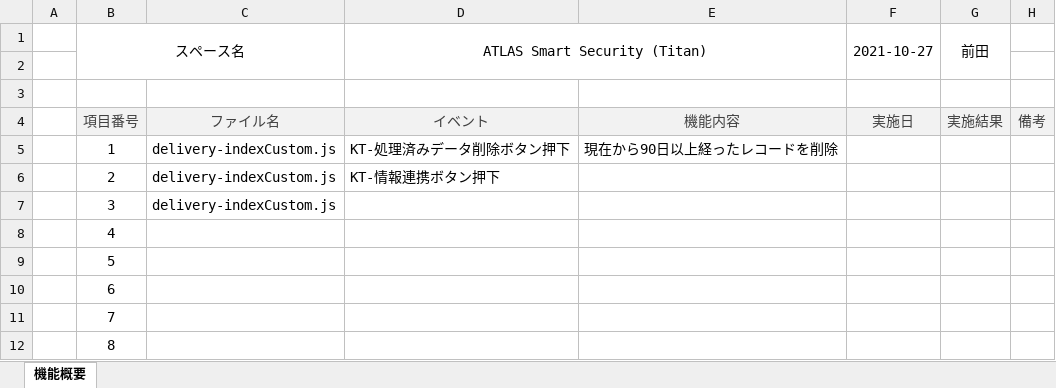
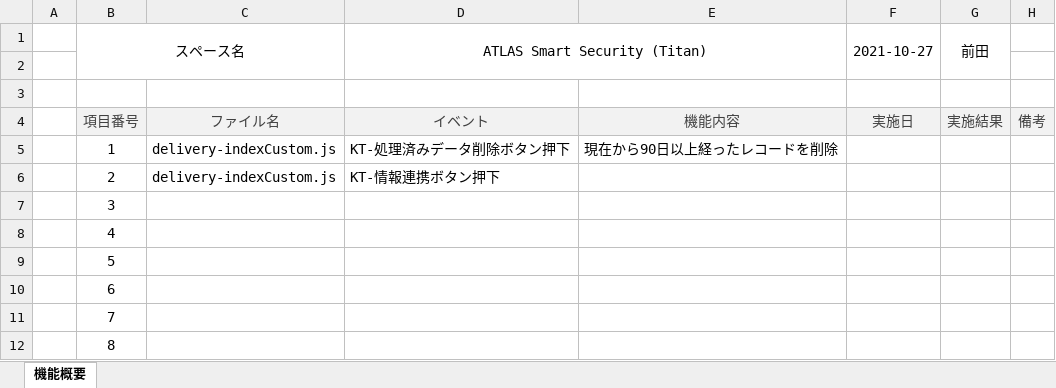
Before and after one commit to kintone-dev/kintone_mng, an Excel workbook: space/atlasSS/ASS_機能一覧.xlsx, sheet 機能概要, drawn as a sheet; values as stored, in another font and other column widths than the file's, no borders; the diff names each change by its address in the sheet, - before the commit and + after, or states it on an @@ line.

```diff
--- a/space/atlasSS/ASS_機能一覧.xlsx (sheet 機能概要)
+++ b/space/atlasSS/ASS_機能一覧.xlsx (sheet 機能概要)
-C7: delivery-indexCustom.js
+C7: (empty)
```
Also changed, not shown: space/device/製品管理_機能一覧.xlsx.
